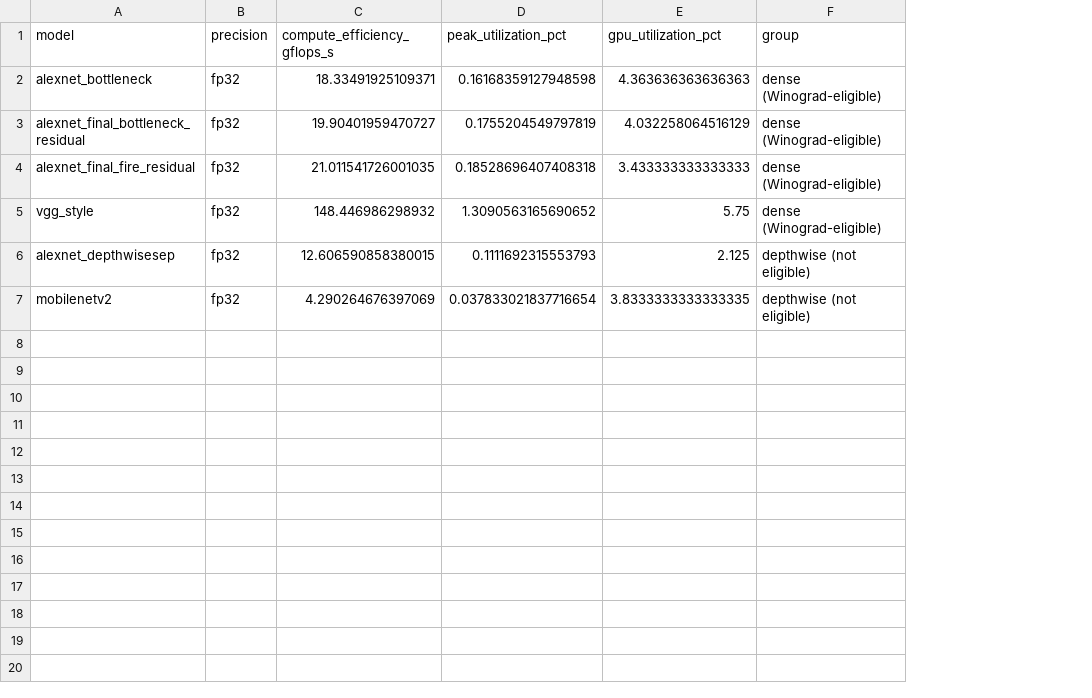
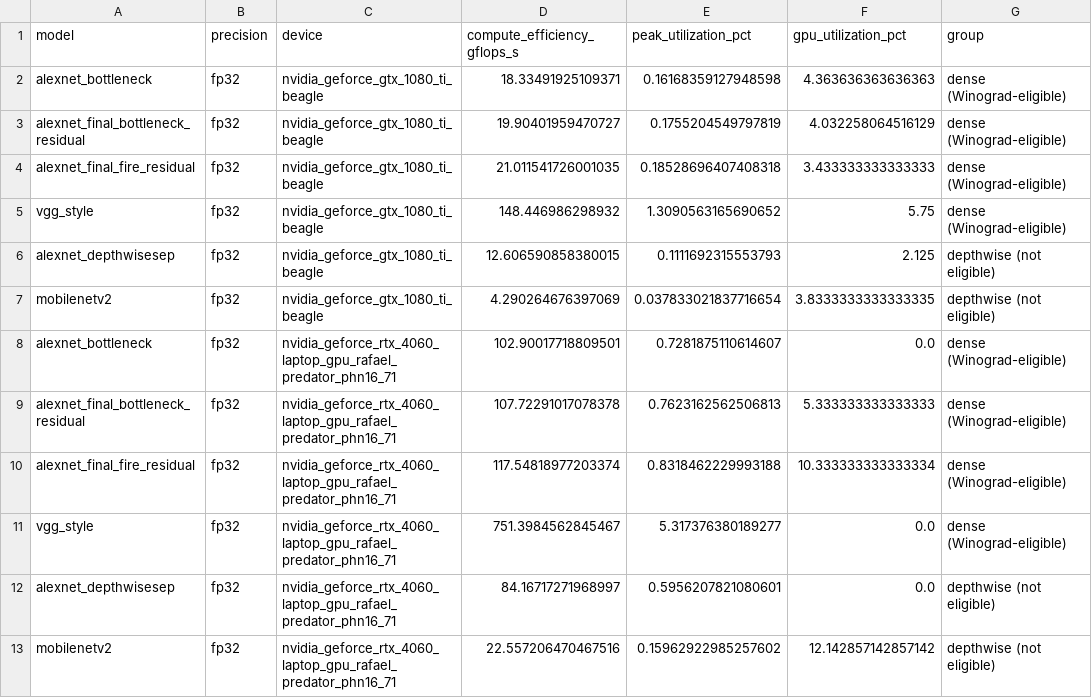
Before and after one commit to RafaelSdeS/dnn_study, a CSV file: results/phase_6_hardware_profiling_analysis/h1_winograd_evidence.csv, drawn as a sheet; the diff names each change by its address in the sheet, - before the commit and + after, or states it on an @@ line.

```diff
--- a/results/phase_6_hardware_profiling_analysis/h1_winograd_evidence.csv
+++ b/results/phase_6_hardware_profiling_analysis/h1_winograd_evidence.csv
+column C (device), rows 2-7: all nvidia_geforce_gtx_1080_ti_beagle
+row 8: alexnet_bottleneck | fp32 | nvidia_geforce_rtx_4060_laptop_gpu_rafael_predator_phn16_71 | 102.90017718809501 | 0.7281875110614607 | 0.0 | dense (Winograd-eligible)
+row 9: alexnet_final_bottleneck_residual | fp32 | nvidia_geforce_rtx_4060_laptop_gpu_rafael_predator_phn16_71 | 107.72291017078378 | 0.7623162562506813 | 5.333333333333333 | dense (Winograd-eligible)
+row 10: alexnet_final_fire_residual | fp32 | nvidia_geforce_rtx_4060_laptop_gpu_rafael_predator_phn16_71 | 117.54818977203374 | 0.8318462229993188 | 10.333333333333334 | dense (Winograd-eligible)
+row 11: vgg_style | fp32 | nvidia_geforce_rtx_4060_laptop_gpu_rafael_predator_phn16_71 | 751.3984562845467 | 5.317376380189277 | 0.0 | dense (Winograd-eligible)
+row 12: alexnet_depthwisesep | fp32 | nvidia_geforce_rtx_4060_laptop_gpu_rafael_predator_phn16_71 | 84.16717271968997 | 0.5956207821080601 | 0.0 | depthwise (not eligible)
+row 13: mobilenetv2 | fp32 | nvidia_geforce_rtx_4060_laptop_gpu_rafael_predator_phn16_71 | 22.557206470467516 | 0.15962922985257602 | 12.142857142857142 | depthwise (not eligible)
```
Also changed, not shown: results/phase_6_hardware_profiling_analysis/fft_summary.csv, results/phase_6_hardware_profiling_analysis/h2_depthwise_evidence.csv, 18 other files.
